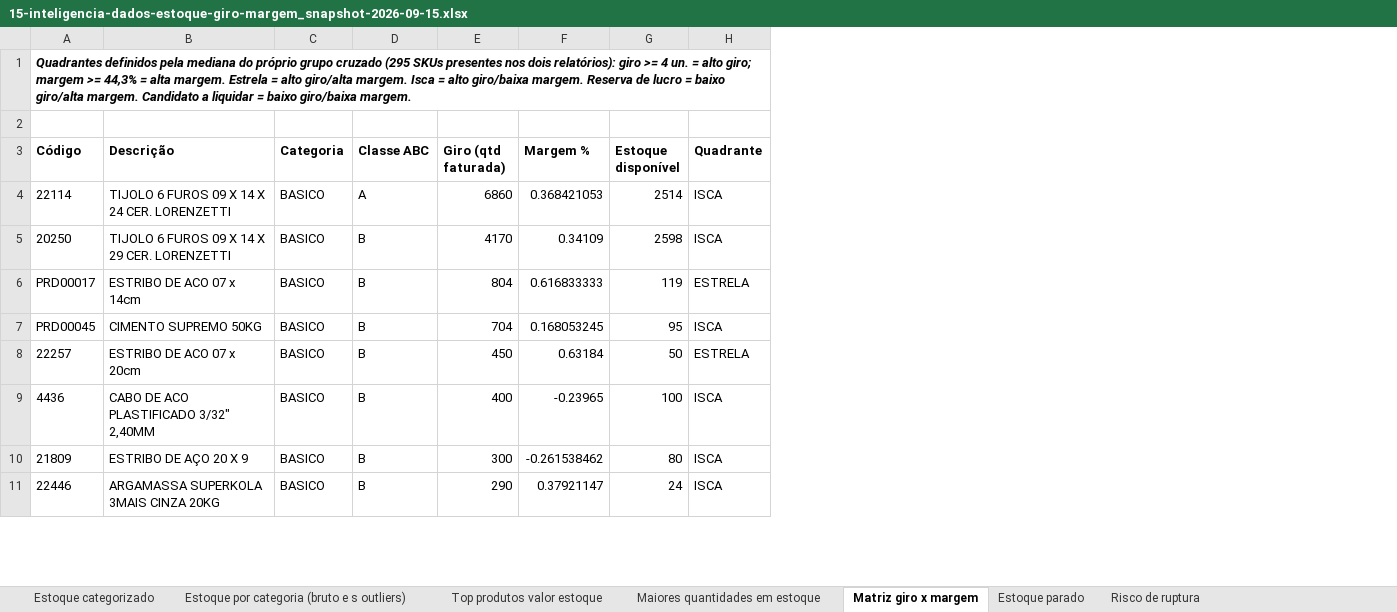
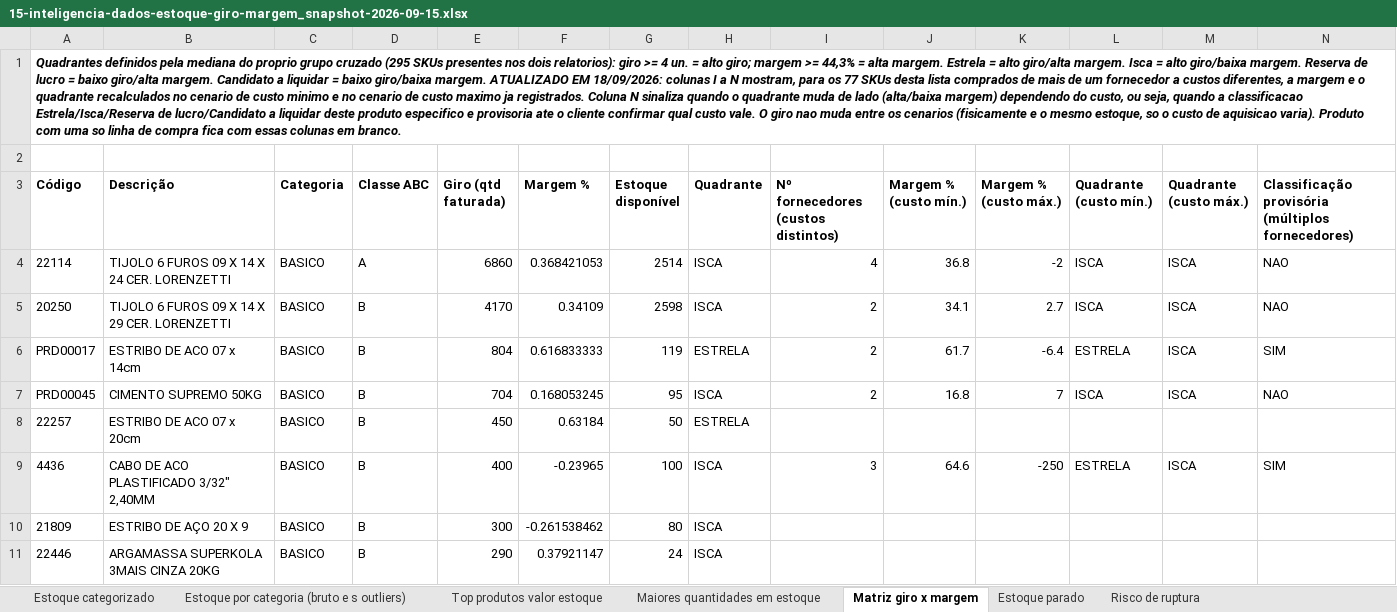
Before and after one commit to pillarmatcon/pillar-squad, an Excel workbook: Operacional/clientes/hora-z/outputs/09-2026/Arquivos/15-inteligencia-dados-estoque-giro-margem_snapshot-2026-09-15.xlsx, sheet Matriz giro x margem, drawn as a sheet; only a part is shown; values as stored, in another font and other column widths than the file's, no borders; the diff names each change by its address in the sheet, - before the commit and + after, or states it on an @@ line.

```diff
--- a/Operacional/clientes/hora-z/outputs/09-2026/Arquivos/15-inteligencia-dados-estoque-giro-margem_snapshot-2026-09-15.xlsx (sheet Matriz giro x margem)
+++ b/Operacional/clientes/hora-z/outputs/09-2026/Arquivos/15-inteligencia-dados-estoque-giro-margem_snapshot-2026-09-15.xlsx (sheet Matriz giro x margem)
+column I, rows 3-9: Nº fornecedores (custos distintos) | 4 | 2 | 2 | 2 |  | 3
+column J (Margem % (custo mín.)), rows 4-9: 36.8 | 34.1 | 61.7 | 16.8 |  | 64.6
+column K (Margem % (custo máx.)), rows 4-9: -2 | 2.7 | -6.4 | 7 |  | -250
+column L (Quadrante (custo mín.)), rows 4-9: ISCA | ISCA | ESTRELA | ISCA |  | ESTRELA
+column M (Quadrante (custo máx.)), rows 4-9: ISCA | ISCA | ISCA | ISCA |  | ISCA
+column N, rows 3-9: Classificação provisória (múltiplos fornecedores) | NAO | NAO | SIM | NAO |  | SIM
-A1 (Código): …mediana do próprio grupo cruzado (295 SKUs presentes nos dois relatórios): giro >= 4 un. = alto giro; margem >= 44,3% = alta margem. Estrela = alto giro/alta margem. Isca = alto giro/baixa margem. Reserva de lucro = baixo giro/alta margem. Candidato a liquidar = baixo giro/baixa margem.
+A1 (Código): …mediana do proprio grupo cruzado (295 SKUs presentes nos dois relatorios): giro >= 4 un. = alto giro; margem >= 44,3% = alta margem. Estrela = alto giro/alta margem. Isca = alto giro/baixa margem. Reserva de lucro = baixo giro/alta margem. Candidato a liquidar = baixo giro/baixa margem. ATUALIZADO EM 18/09/2026: colunas I a N mostram, para os 77 SKUs desta lista comprados de mais de um fornecedor a custos diferentes, a margem e o quadrante recalculados no cenario de custo minimo e no cenario de custo maximo ja registrados. Coluna N sinaliza quando o quadrante muda de lado (alta/baixa margem) dependendo do custo, ou seja, quando a classificacao Estrela/Isca/Reserva de lucro/Candidato a liquidar deste produto especifico e provisoria ate o cliente confirmar qual custo vale. O giro nao muda entre os cenarios (fisicamente e o mesmo estoque, so o custo de aquisicao varia). Produto com uma so linha de compra fica com essas colunas em branco.
```
Also changed, not shown: sheet Estoque parado, sheet Top produtos valor estoque, sheet Estoque por categoria (bruto e s outliers), 1 other file.
